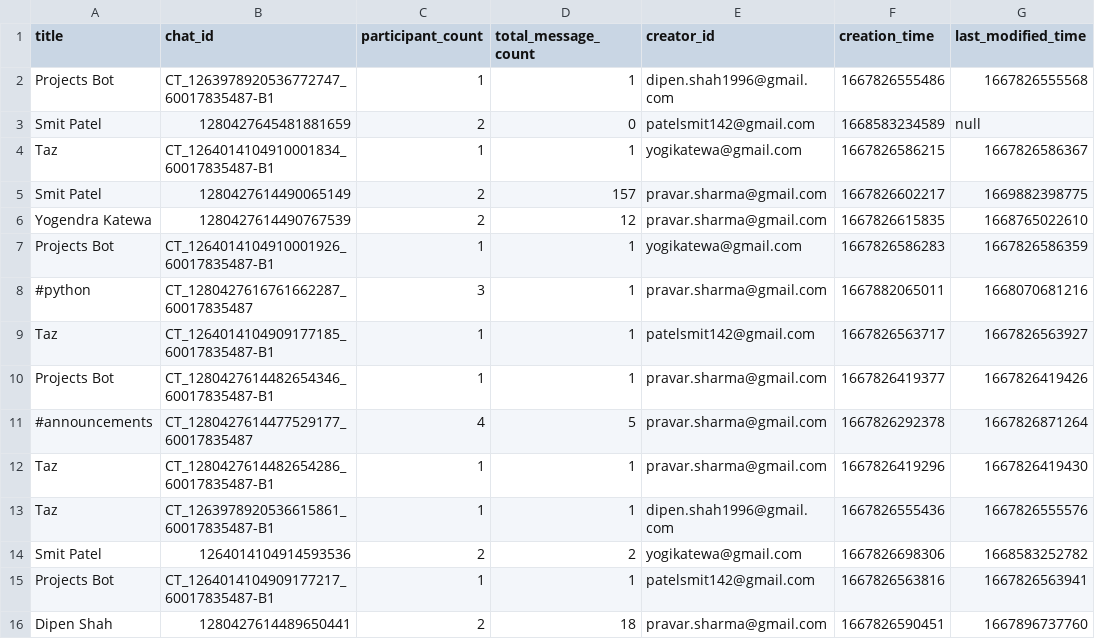
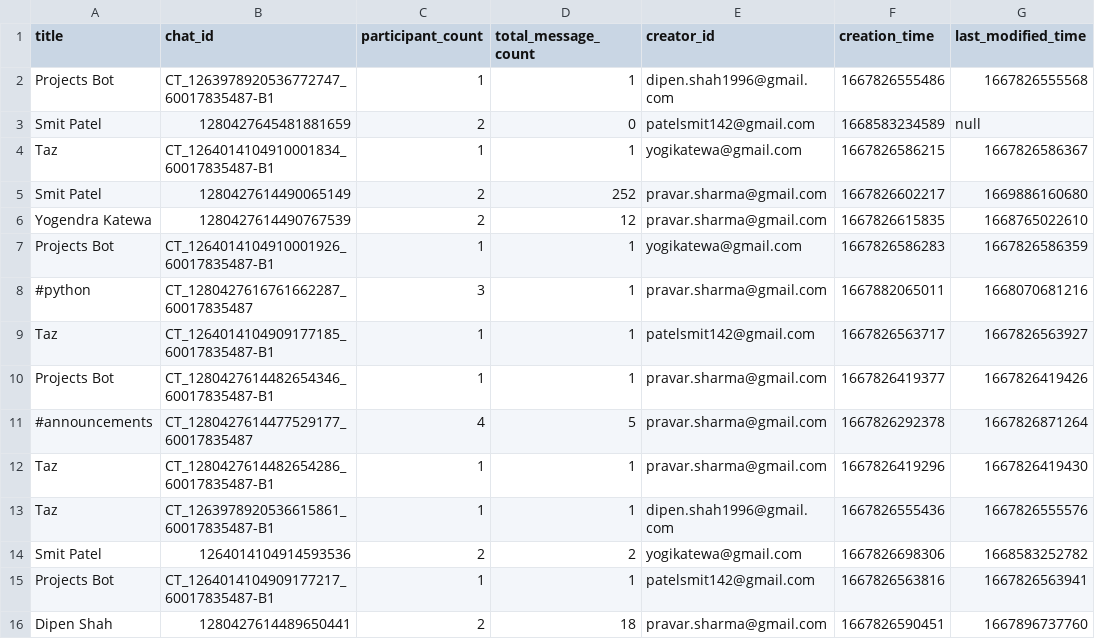
Before and after one commit to pravarsharma18/mattermost, a CSV file: chats.csv, drawn as a sheet.

```diff
--- a/chats.csv
+++ b/chats.csv
@@ -4,3 +4,3 @@ Smit Patel,1280427645481881659,2,0,patelsmit142@gmail.com,1668583234589,null
 Taz,CT_1264014104910001834_60017835487-B1,1,1,yogikatewa@gmail.com,1667826586215,1667826586367
-Smit Patel,1280427614490065149,2,157,pravar.sharma@gmail.com,1667826602217,1669882398775
+Smit Patel,1280427614490065149,2,252,pravar.sharma@gmail.com,1667826602217,1669886160680
 Yogendra Katewa,1280427614490767539,2,12,pravar.sharma@gmail.com,1667826615835,1668765022610
```
Also changed, not shown: 3 other files.
